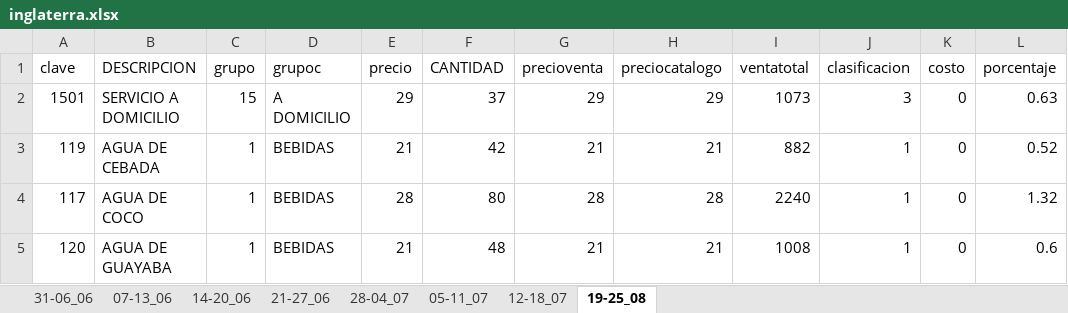
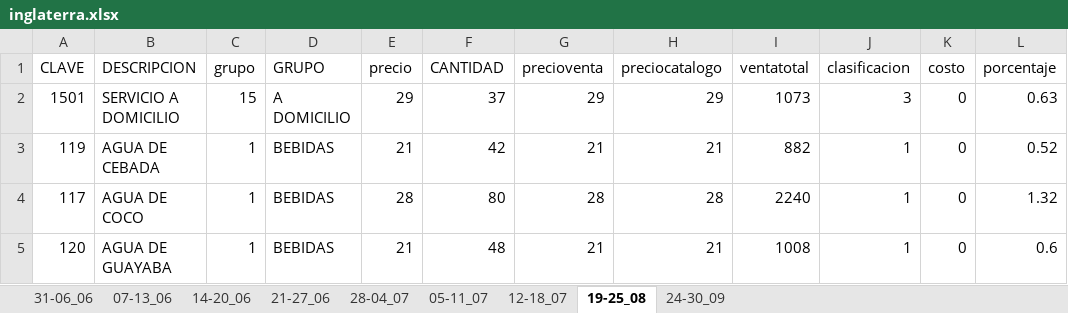
Before and after one commit to agui197/Las-Ro, an Excel workbook: Rastreo productos/inglaterra.xlsx, sheet 19-25_08, drawn as a sheet; only a part is shown; values as stored, in another font and other column widths than the file's, no borders; the diff names each change by its address in the sheet, - before the commit and + after, or states it on an @@ line.

```diff
--- a/Rastreo productos/inglaterra.xlsx (sheet 19-25_08)
+++ b/Rastreo productos/inglaterra.xlsx (sheet 19-25_08)
+sheet tab: 24-30_09
-A1: clave
+A1: CLAVE
-D1: grupoc
+D1: GRUPO
```
Also changed, not shown: 1 other file.
